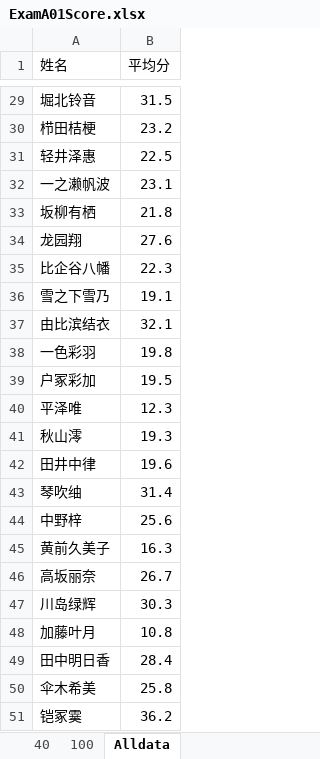
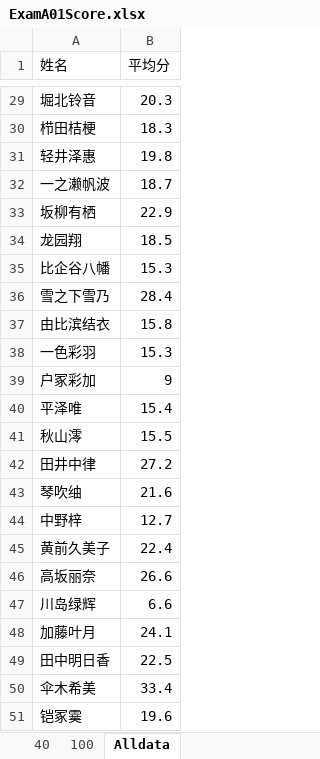
Before and after one commit to MuRongxin/MathTech, an Excel workbook: MathTechPy/data/ExamA01Score.xlsx, sheet Alldata, drawn as a sheet; only a part is shown, gaps mark what is left out; values as stored, in another font and other column widths than the file's, no borders; the diff covers the shown part only; the diff names each change by its address in the sheet, - before the commit and + after, or states it on an @@ line.

```diff
--- a/MathTechPy/data/ExamA01Score.xlsx (sheet Alldata)
+++ b/MathTechPy/data/ExamA01Score.xlsx (sheet Alldata)
-B29 (平均分): 31.5
+B29 (平均分): 20.3
-B30 (平均分): 23.2
+B30 (平均分): 18.3
-B31 (平均分): 22.5
+B31 (平均分): 19.8
-B32 (平均分): 23.1
+B32 (平均分): 18.7
-B33 (平均分): 21.8
+B33 (平均分): 22.9
-B34 (平均分): 27.6
+B34 (平均分): 18.5
-B35 (平均分): 22.3
+B35 (平均分): 15.3
-B36 (平均分): 19.1
+B36 (平均分): 28.4
-B37 (平均分): 32.1
+B37 (平均分): 15.8
-B38 (平均分): 19.8
+B38 (平均分): 15.3
-B39 (平均分): 19.5
+B39 (平均分): 9
-B40 (平均分): 12.3
+B40 (平均分): 15.4
-B41 (平均分): 19.3
+B41 (平均分): 15.5
-B42 (平均分): 19.6
+B42 (平均分): 27.2
-B43 (平均分): 31.4
+B43 (平均分): 21.6
-B44 (平均分): 25.6
+B44 (平均分): 12.7
-B45 (平均分): 16.3
+B45 (平均分): 22.4
-B46 (平均分): 26.7
+B46 (平均分): 26.6
-B47 (平均分): 30.3
+B47 (平均分): 6.6
-B48 (平均分): 10.8
+B48 (平均分): 24.1
-B49 (平均分): 28.4
+B49 (平均分): 22.5
-B50 (平均分): 25.8
+B50 (平均分): 33.4
-B51 (平均分): 36.2
+B51 (平均分): 19.6
```
Also changed, not shown: 27 edited cells elsewhere in this sheet, sheet 40, sheet 100, MathTechPy/data/ExamA02Score.xlsx, MathTechPy/data/ExamA03Score.xlsx, 4 other files.
